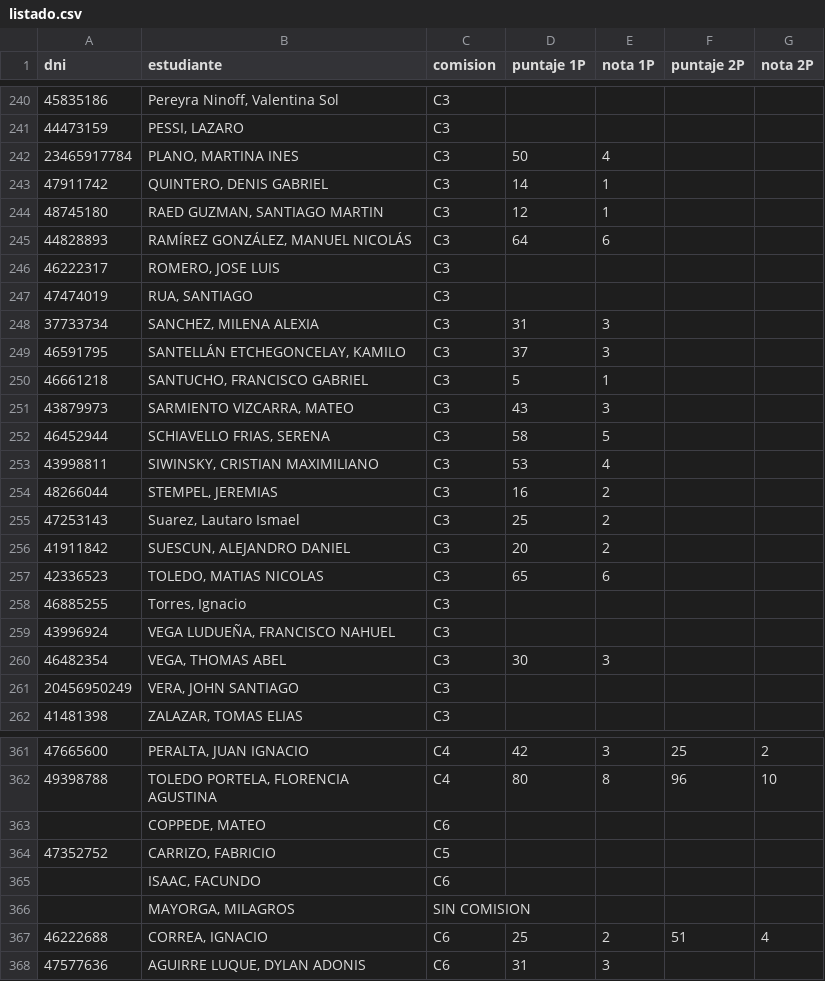
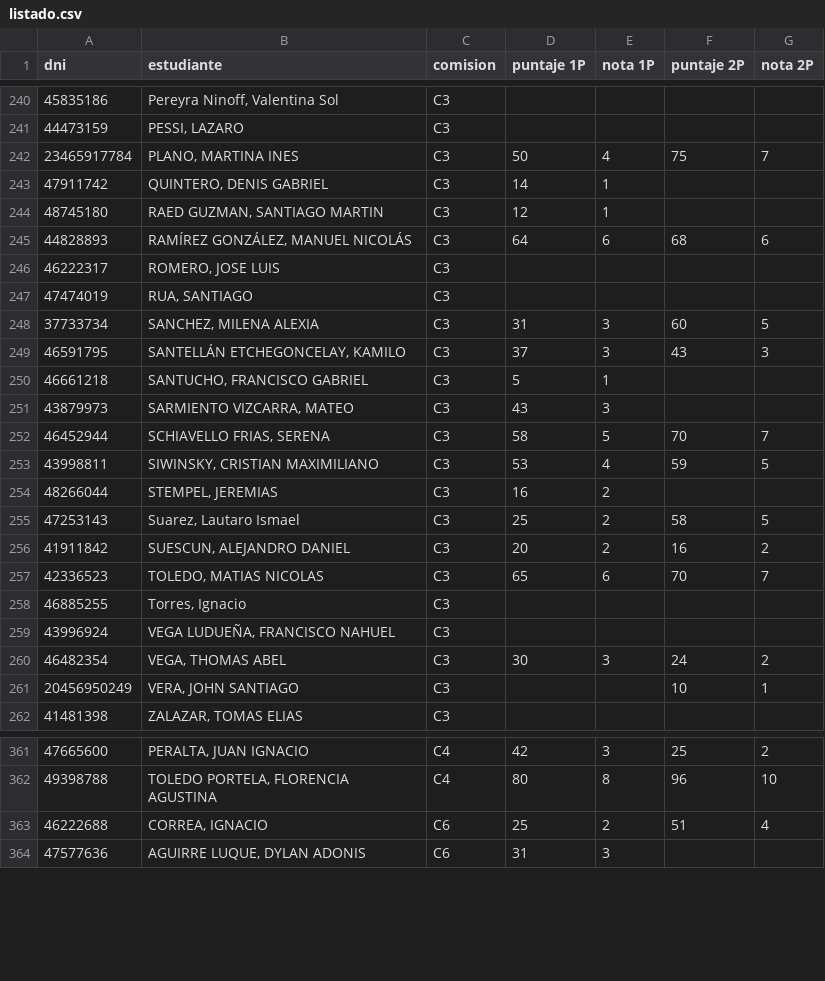
Before and after one commit to eugediazz/ingreso_famaf, a CSV file: 1C_2026/listado.csv, drawn as a sheet; only a part is shown, gaps mark what is left out; the diff covers the shown part only.

```diff
--- a/1C_2026/listado.csv
+++ b/1C_2026/listado.csv
@@ -241,22 +241,22 @@ dni,estudiante,comision,puntaje 1P,nota 1P,puntaje 2P,nota 2P
 44473159,"PESSI, LAZARO",C3,,,,
-23465917784,"PLANO, MARTINA INES",C3,50,4,,
+23465917784,"PLANO, MARTINA INES",C3,50,4,75,7
 47911742,"QUINTERO, DENIS GABRIEL",C3,14,1,,
 48745180,"RAED GUZMAN, SANTIAGO MARTIN",C3,12,1,,
-44828893,"RAMÍREZ GONZÁLEZ, MANUEL NICOLÁS",C3,64,6,,
+44828893,"RAMÍREZ GONZÁLEZ, MANUEL NICOLÁS",C3,64,6,68,6
 46222317,"ROMERO, JOSE LUIS",C3,,,,
 47474019,"RUA, SANTIAGO",C3,,,,
-37733734,"SANCHEZ, MILENA ALEXIA",C3,31,3,,
-46591795,"SANTELLÁN ETCHEGONCELAY, KAMILO",C3,37,3,,
+37733734,"SANCHEZ, MILENA ALEXIA",C3,31,3,60,5
+46591795,"SANTELLÁN ETCHEGONCELAY, KAMILO",C3,37,3,43,3
 46661218,"SANTUCHO, FRANCISCO GABRIEL",C3,5,1,,
 43879973,"SARMIENTO VIZCARRA, MATEO",C3,43,3,,
-46452944,"SCHIAVELLO FRIAS, SERENA",C3,58,5,,
-43998811,"SIWINSKY, CRISTIAN MAXIMILIANO",C3,53,4,,
+46452944,"SCHIAVELLO FRIAS, SERENA",C3,58,5,70,7
+43998811,"SIWINSKY, CRISTIAN MAXIMILIANO",C3,53,4,59,5
 48266044,"STEMPEL, JEREMIAS",C3,16,2,,
-47253143,"Suarez, Lautaro Ismael",C3,25,2,,
-41911842,"SUESCUN, ALEJANDRO DANIEL",C3,20,2,,
-42336523,"TOLEDO, MATIAS NICOLAS",C3,65,6,,
+47253143,"Suarez, Lautaro Ismael",C3,25,2,58,5
+41911842,"SUESCUN, ALEJANDRO DANIEL",C3,20,2,16,2
+42336523,"TOLEDO, MATIAS NICOLAS",C3,65,6,70,7
 46885255,"Torres, Ignacio",C3,,,,
 43996924,"VEGA LUDUEÑA, FRANCISCO NAHUEL",C3,,,,
-46482354,"VEGA, THOMAS ABEL",C3,30,3,,
-20456950249,"VERA, JOHN SANTIAGO",C3,,,,
+46482354,"VEGA, THOMAS ABEL",C3,30,3,24,2
+20456950249,"VERA, JOHN SANTIAGO",C3,,,10,1
 41481398,"ZALAZAR, TOMAS ELIAS",C3,,,,
@@ -362,6 +362,2 @@ dni,estudiante,comision,puntaje 1P,nota 1P,puntaje 2P,nota 2P
 49398788,"TOLEDO PORTELA, FLORENCIA AGUSTINA",C4,80,8,96,10
-,"COPPEDE, MATEO",C6, , , ,
-47352752,"CARRIZO, FABRICIO",C5, , , ,
-,"ISAAC, FACUNDO",C6, , , ,
-,"MAYORGA, MILAGROS",SIN COMISION, , , ,
 46222688,"CORREA, IGNACIO",C6,25,2,51,4
```
Also changed, not shown: 1 added row, 1 removed row and 71 edited cells elsewhere in this file.
